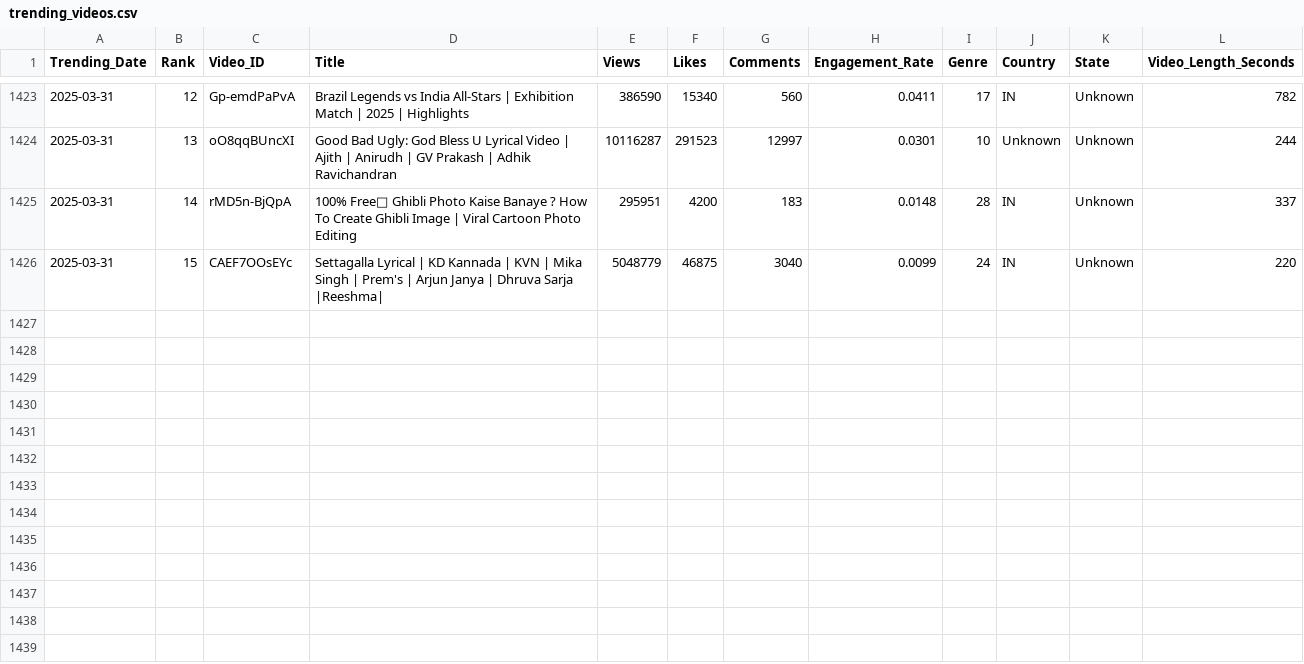
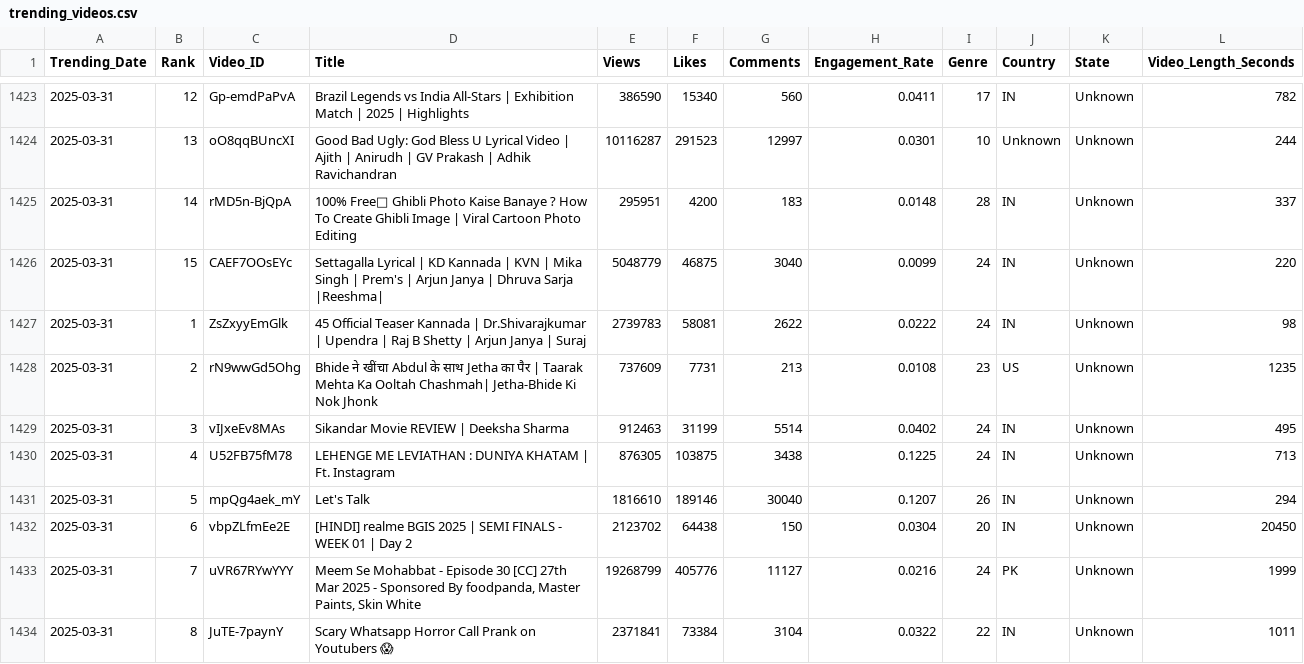
Before and after one commit to Sugesh-Raj/youtube-trend-analysis, a CSV file: trending_videos.csv, drawn as a sheet; only a part is shown, gaps mark what is left out; the diff covers the shown part only; the diff names each change by its address in the sheet, - before the commit and + after, or states it on an @@ line.

```diff
--- a/trending_videos.csv
+++ b/trending_videos.csv
+row 1427: 2025-03-31 | 1 | ZsZxyyEmGlk | 45 Official Teaser Kannada | Dr.Shivarajkumar | Upendra | Raj B Shetty | Arjun Janya | Suraj | 2739783 | 58081 | 2622 | 0.0222 | 24 | IN | Unknown | 98
+row 1428: 2025-03-31 | 2 | rN9wwGd5Ohg | Bhide ने खींचा Abdul के साथ Jetha का पैर | Taarak Mehta Ka Ooltah Chashmah| Jetha-Bhide Ki Nok Jhonk | 737609 | 7731 | 213 | 0.0108 | 23 | US | Unknown | 1235
+row 1429: 2025-03-31 | 3 | vIJxeEv8MAs | Sikandar Movie REVIEW | Deeksha Sharma | 912463 | 31199 | 5514 | 0.0402 | 24 | IN | Unknown | 495
+row 1430: 2025-03-31 | 4 | U52FB75fM78 | LEHENGE ME LEVIATHAN : DUNIYA KHATAM | Ft. Instagram | 876305 | 103875 | 3438 | 0.1225 | 24 | IN | Unknown | 713
+row 1431: 2025-03-31 | 5 | mpQg4aek_mY | Let's Talk | 1816610 | 189146 | 30040 | 0.1207 | 26 | IN | Unknown | 294
+row 1432: 2025-03-31 | 6 | vbpZLfmEe2E | [HINDI] realme BGIS 2025 | SEMI FINALS - WEEK 01 | Day 2 | 2123702 | 64438 | 150 | 0.0304 | 20 | IN | Unknown | 20450
+row 1433: 2025-03-31 | 7 | uVR67RYwYYY | Meem Se Mohabbat - Episode 30 [CC] 27th Mar 2025 - Sponsored By foodpanda, Master Paints, Skin White | 19268799 | 405776 | 11127 | 0.0216 | 24 | PK | Unknown | 1999
+row 1434: 2025-03-31 | 8 | JuTE-7paynY | Scary Whatsapp Horror Call Prank on Youtubers 😱 | 2371841 | 73384 | 3104 | 0.0322 | 22 | IN | Unknown | 1011
```
Also changed, not shown: 7 added rows elsewhere in this file.
